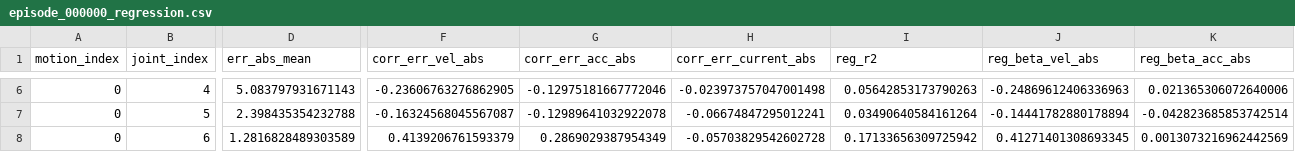
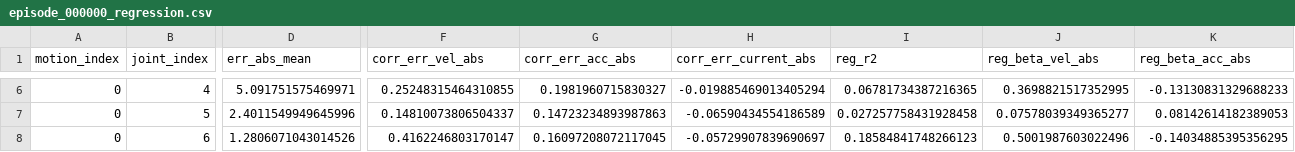
Before and after one commit to ZCY-GIT-ZCY/RSgap, a CSV file: logs/diagnostics/episode_000000/episode_000000_regression.csv, drawn as a sheet; only a part is shown, gaps mark what is left out; the diff covers the shown part only; the diff names each change by its address in the sheet, - before the commit and + after, or states it on an @@ line.

```diff
--- a/logs/diagnostics/episode_000000/episode_000000_regression.csv
+++ b/logs/diagnostics/episode_000000/episode_000000_regression.csv
-D6 (err_abs_mean): 5.083797931671143
+D6 (err_abs_mean): 5.091751575469971
-F6 (corr_err_vel_abs): -0.23606763276862905
+F6 (corr_err_vel_abs): 0.25248315464310855
-G6 (corr_err_acc_abs): -0.12975181667772046
+G6 (corr_err_acc_abs): 0.1981960715830327
-H6 (corr_err_current_abs): -0.023973757047001498
+H6 (corr_err_current_abs): -0.019885469013405294
-I6 (reg_r2): 0.05642853173790263
+I6 (reg_r2): 0.06781734387216365
-J6 (reg_beta_vel_abs): -0.24869612406336963
+J6 (reg_beta_vel_abs): 0.3698821517352995
-K6 (reg_beta_acc_abs): 0.021365306072640006
+K6 (reg_beta_acc_abs): -0.13130831329688233
-D7 (err_abs_mean): 2.398435354232788
+D7 (err_abs_mean): 2.4011549949645996
-F7 (corr_err_vel_abs): -0.16324568045567087
+F7 (corr_err_vel_abs): 0.14810073806504337
-G7 (corr_err_acc_abs): -0.12989641032922078
+G7 (corr_err_acc_abs): 0.14723234893987863
-H7 (corr_err_current_abs): -0.06674847295012241
+H7 (corr_err_current_abs): -0.06590434554186589
-I7 (reg_r2): 0.03490640584161264
+I7 (reg_r2): 0.027257758431928458
-J7 (reg_beta_vel_abs): -0.14441782880178894
+J7 (reg_beta_vel_abs): 0.07578039349365277
-K7 (reg_beta_acc_abs): -0.042823685853742514
+K7 (reg_beta_acc_abs): 0.08142614182389053
-D8 (err_abs_mean): 1.2816828489303589
+D8 (err_abs_mean): 1.2806071043014526
-F8 (corr_err_vel_abs): 0.4139206761593379
+F8 (corr_err_vel_abs): 0.4162246803170147
-G8 (corr_err_acc_abs): 0.2869029387954349
+G8 (corr_err_acc_abs): 0.16097208072117045
-H8 (corr_err_current_abs): -0.05703829542602728
+H8 (corr_err_current_abs): -0.05729907839690697
-I8 (reg_r2): 0.17133656309725942
+I8 (reg_r2): 0.18584841748266123
-J8 (reg_beta_vel_abs): 0.41271401308693345
+J8 (reg_beta_vel_abs): 0.5001987603022496
-K8 (reg_beta_acc_abs): 0.0013073216962442569
+K8 (reg_beta_acc_abs): -0.14034885395356295
```
Also changed, not shown: 122 edited cells elsewhere in this file, 18 other files.
